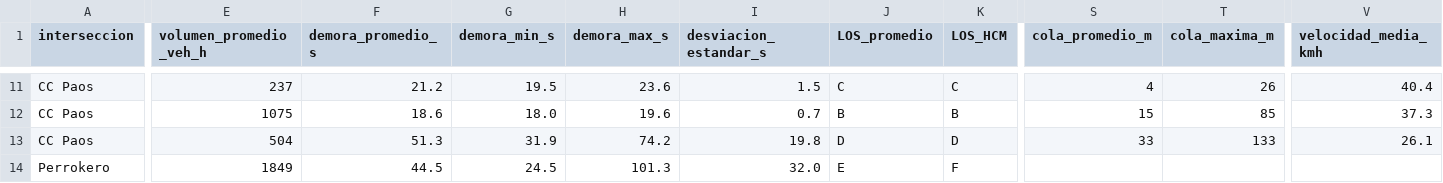
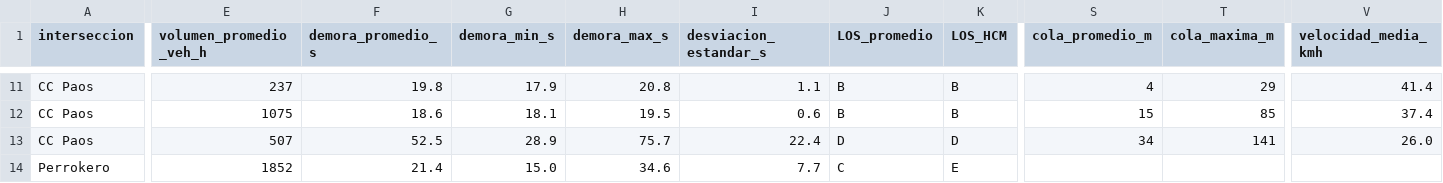
Before and after one commit to samuelmusa99/SUMO, a CSV file: 03_Documentos/capitulo4/replicas_savignani/2026/resumen_replicas.csv, drawn as a sheet; only a part is shown, gaps mark what is left out; the diff covers the shown part only; the diff names each change by its address in the sheet, - before the commit and + after, or states it on an @@ line.

```diff
--- a/03_Documentos/capitulo4/replicas_savignani/2026/resumen_replicas.csv
+++ b/03_Documentos/capitulo4/replicas_savignani/2026/resumen_replicas.csv
-F11 (demora_promedio_s): 21.2
+F11 (demora_promedio_s): 19.8
-G11 (demora_min_s): 19.5
+G11 (demora_min_s): 17.9
-H11 (demora_max_s): 23.6
+H11 (demora_max_s): 20.8
-I11 (desviacion_estandar_s): 1.5
+I11 (desviacion_estandar_s): 1.1
-J11 (LOS_promedio): C
+J11 (LOS_promedio): B
-K11 (LOS_HCM): C
+K11 (LOS_HCM): B
-T11 (cola_maxima_m): 26
+T11 (cola_maxima_m): 29
-V11 (velocidad_media_kmh): 40.4
+V11 (velocidad_media_kmh): 41.4
-G12 (demora_min_s): 18.0
+G12 (demora_min_s): 18.1
-H12 (demora_max_s): 19.6
+H12 (demora_max_s): 19.5
-I12 (desviacion_estandar_s): 0.7
+I12 (desviacion_estandar_s): 0.6
-V12 (velocidad_media_kmh): 37.3
+V12 (velocidad_media_kmh): 37.4
-E13 (volumen_promedio_veh_h): 504
+E13 (volumen_promedio_veh_h): 507
-F13 (demora_promedio_s): 51.3
+F13 (demora_promedio_s): 52.5
-G13 (demora_min_s): 31.9
+G13 (demora_min_s): 28.9
-H13 (demora_max_s): 74.2
+H13 (demora_max_s): 75.7
-I13 (desviacion_estandar_s): 19.8
+I13 (desviacion_estandar_s): 22.4
-S13 (cola_promedio_m): 33
+S13 (cola_promedio_m): 34
-T13 (cola_maxima_m): 133
+T13 (cola_maxima_m): 141
-V13 (velocidad_media_kmh): 26.1
+V13 (velocidad_media_kmh): 26.0
-E14 (volumen_promedio_veh_h): 1849
+E14 (volumen_promedio_veh_h): 1852
-F14 (demora_promedio_s): 44.5
+F14 (demora_promedio_s): 21.4
-G14 (demora_min_s): 24.5
+G14 (demora_min_s): 15.0
-H14 (demora_max_s): 101.3
+H14 (demora_max_s): 34.6
-I14 (desviacion_estandar_s): 32.0
+I14 (desviacion_estandar_s): 7.7
-J14 (LOS_promedio): E
+J14 (LOS_promedio): C
-K14 (LOS_HCM): F
+K14 (LOS_HCM): E
```
Also changed, not shown: 172 edited cells elsewhere in this file, 03_Documentos/capitulo4/replicas_perozo/2026/resumen_replicas.csv, 03_Documentos/capitulo4/replicas_perozo/2041/resumen_replicas.csv, 3 other files.
